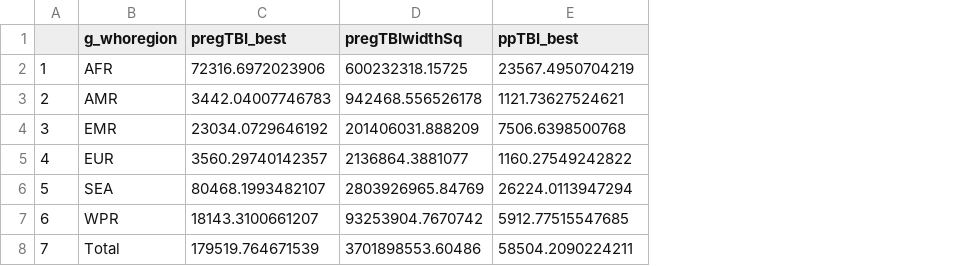
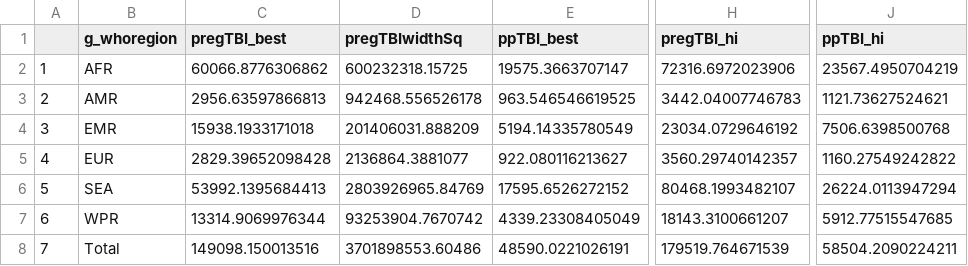
Before and after one commit to petedodd/pregtb, a CSV file: outdata/Total number of incident tuberculosis cases in pregnant women.PJD.csv, drawn as a sheet; only a part is shown, gaps mark what is left out; the diff names each change by its address in the sheet, - before the commit and + after, or states it on an @@ line.

```diff
--- a/outdata/Total number of incident tuberculosis cases in pregnant women.PJD.csv
+++ b/outdata/Total number of incident tuberculosis cases in pregnant women.PJD.csv
+column H (pregTBI_hi), rows 2-8: 72316.6972023906 | 3442.04007746783 | 23034.0729646192 | 3560.29740142357 | 80468.1993482107 | 18143.3100661207 | 179519.764671539
+column J (ppTBI_hi), rows 2-8: 23567.4950704219 | 1121.73627524621 | 7506.6398500768 | 1160.27549242822 | 26224.0113947294 | 5912.77515547685 | 58504.2090224211
-C2 (pregTBI_best): 72316.6972023906
+C2 (pregTBI_best): 60066.8776306862
-E2 (ppTBI_best): 23567.4950704219
+E2 (ppTBI_best): 19575.3663707147
-C3 (pregTBI_best): 3442.04007746783
+C3 (pregTBI_best): 2956.63597866813
-E3 (ppTBI_best): 1121.73627524621
+E3 (ppTBI_best): 963.546546619525
-C4 (pregTBI_best): 23034.0729646192
+C4 (pregTBI_best): 15938.1933171018
-E4 (ppTBI_best): 7506.6398500768
+E4 (ppTBI_best): 5194.14335780549
-C5 (pregTBI_best): 3560.29740142357
+C5 (pregTBI_best): 2829.39652098428
-E5 (ppTBI_best): 1160.27549242822
+E5 (ppTBI_best): 922.080116213627
-C6 (pregTBI_best): 80468.1993482107
+C6 (pregTBI_best): 53992.1395684413
-E6 (ppTBI_best): 26224.0113947294
+E6 (ppTBI_best): 17595.6526272152
-C7 (pregTBI_best): 18143.3100661207
+C7 (pregTBI_best): 13314.9069976344
-E7 (ppTBI_best): 5912.77515547685
+E7 (ppTBI_best): 4339.23308405049
-C8 (pregTBI_best): 179519.764671539
+C8 (pregTBI_best): 149098.150013516
-E8 (ppTBI_best): 58504.2090224211
+E8 (ppTBI_best): 48590.0221026191
```
Also changed, not shown: outdata/Total number of incident active tuberculosis cases in pregnant women for the 30 high tuberculosis burden countries as classified by the WHO.PJD.csv, 1 other file.
